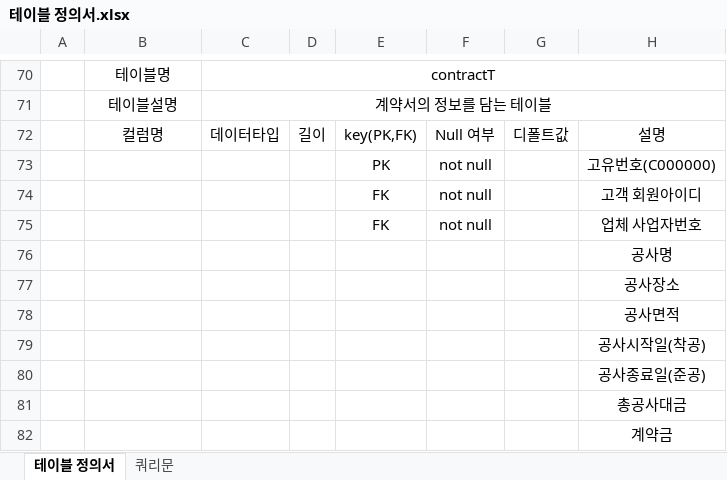
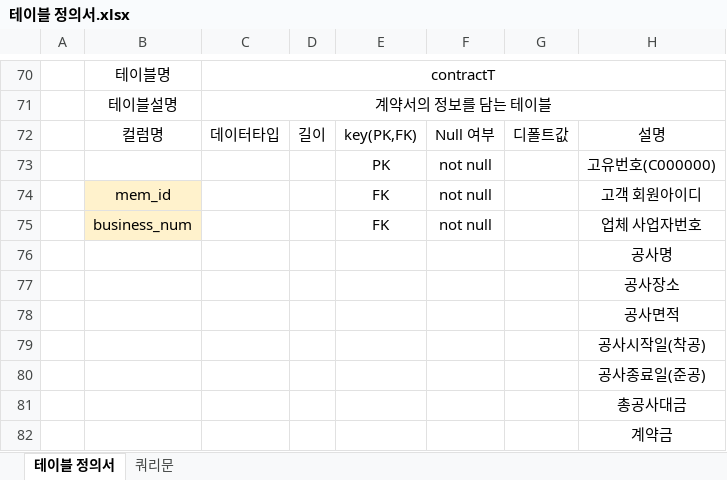
Before and after one commit to w-garden/teamproject, an Excel workbook: DoZip/memo/테이블 정의서.xlsx, sheet 테이블 정의서, drawn as a sheet; only a part is shown, gaps mark what is left out; values as stored, in another font and other column widths than the file's, no borders; the diff names each change by its address in the sheet, - before the commit and + after, or states it on an @@ line.

```diff
--- a/DoZip/memo/테이블 정의서.xlsx (sheet 테이블 정의서)
+++ b/DoZip/memo/테이블 정의서.xlsx (sheet 테이블 정의서)
-B74: (empty)
+B74: mem_id
-B74:B75 fill: none
+B74:B75 fill: #FFF2CC
-B75: (empty)
+B75: business_num
```
Also changed, not shown: 17 other files.
